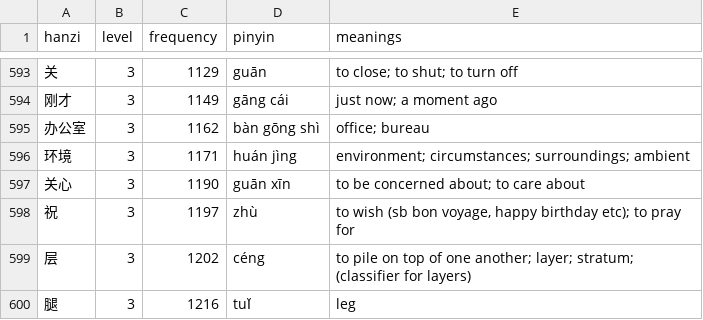
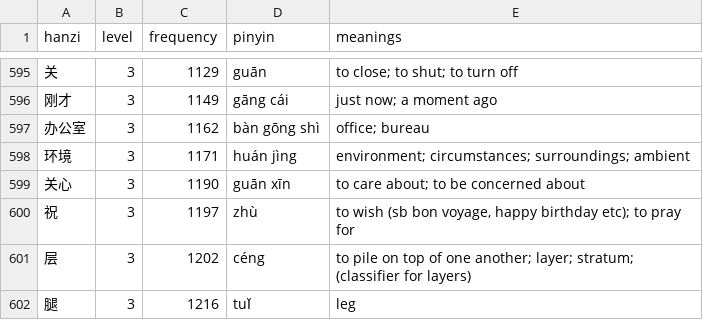
Before and after one commit to MarcFraile/hsk-flash-cards, a CSV file: data/hsk-manual.csv, drawn as a sheet; only a part is shown, gaps mark what is left out; addresses are those after the commit; the diff covers the shown part only; the diff names each change by its address in the sheet, - before the commit and + after, or states it on an @@ line.

```diff
--- a/data/hsk-manual.csv
+++ b/data/hsk-manual.csv
-E599 (meanings): to be concerned about; to care about
+E599 (meanings): to care about; to be concerned about
```
Also changed, not shown: 3 added rows and 2 edited cells elsewhere in this file.
